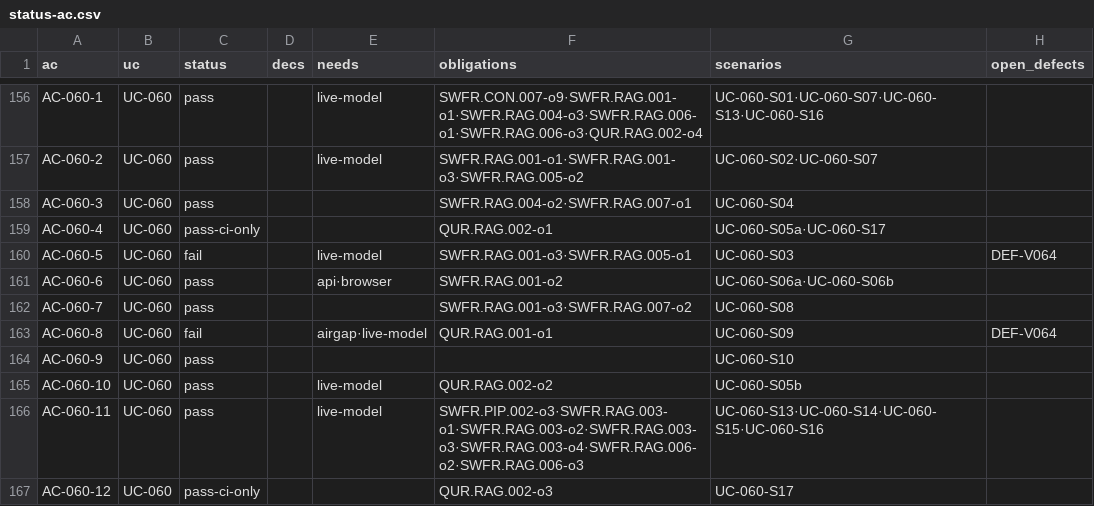
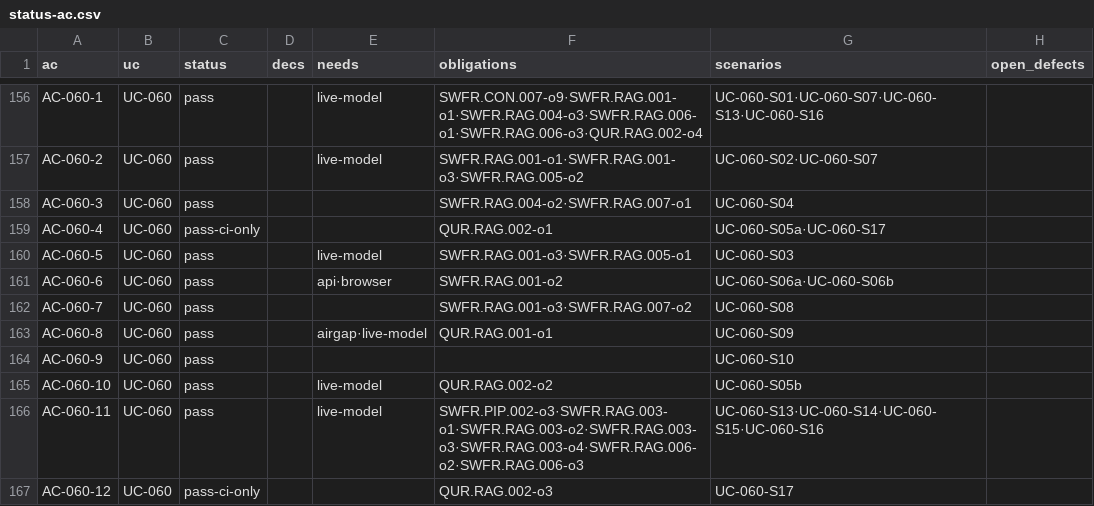
Before and after one commit to jypark-user/axlink, a CSV file: docs/30-test/검증기록/status-ac.csv, drawn as a sheet; only a part is shown, gaps mark what is left out.

```diff
--- a/docs/30-test/검증기록/status-ac.csv
+++ b/docs/30-test/검증기록/status-ac.csv
@@ -159,6 +159,6 @@ AC-060-3,UC-060,pass,,,SWFR.RAG.004-o2·SWFR.RAG.007-o1,UC-060-S04,
 AC-060-4,UC-060,pass-ci-only,,,QUR.RAG.002-o1,UC-060-S05a·UC-060-S17,
-AC-060-5,UC-060,fail,,live-model,SWFR.RAG.001-o3·SWFR.RAG.005-o1,UC-060-S03,DEF-V064
+AC-060-5,UC-060,pass,,live-model,SWFR.RAG.001-o3·SWFR.RAG.005-o1,UC-060-S03,
 AC-060-6,UC-060,pass,,api·browser,SWFR.RAG.001-o2,UC-060-S06a·UC-060-S06b,
 AC-060-7,UC-060,pass,,,SWFR.RAG.001-o3·SWFR.RAG.007-o2,UC-060-S08,
-AC-060-8,UC-060,fail,,airgap·live-model,QUR.RAG.001-o1,UC-060-S09,DEF-V064
+AC-060-8,UC-060,pass,,airgap·live-model,QUR.RAG.001-o1,UC-060-S09,
 AC-060-9,UC-060,pass,,,,UC-060-S10,
```
Also changed, not shown: docs/30-test/검증기록/status-scenario.csv, 6 other files.
